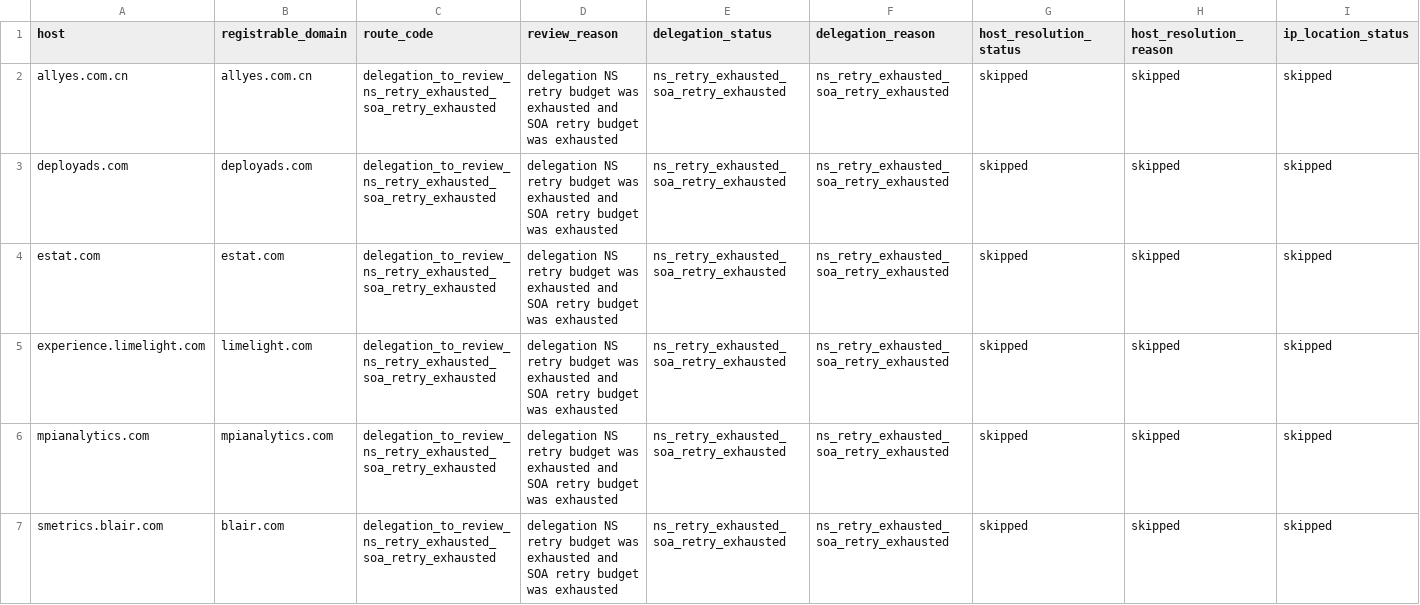
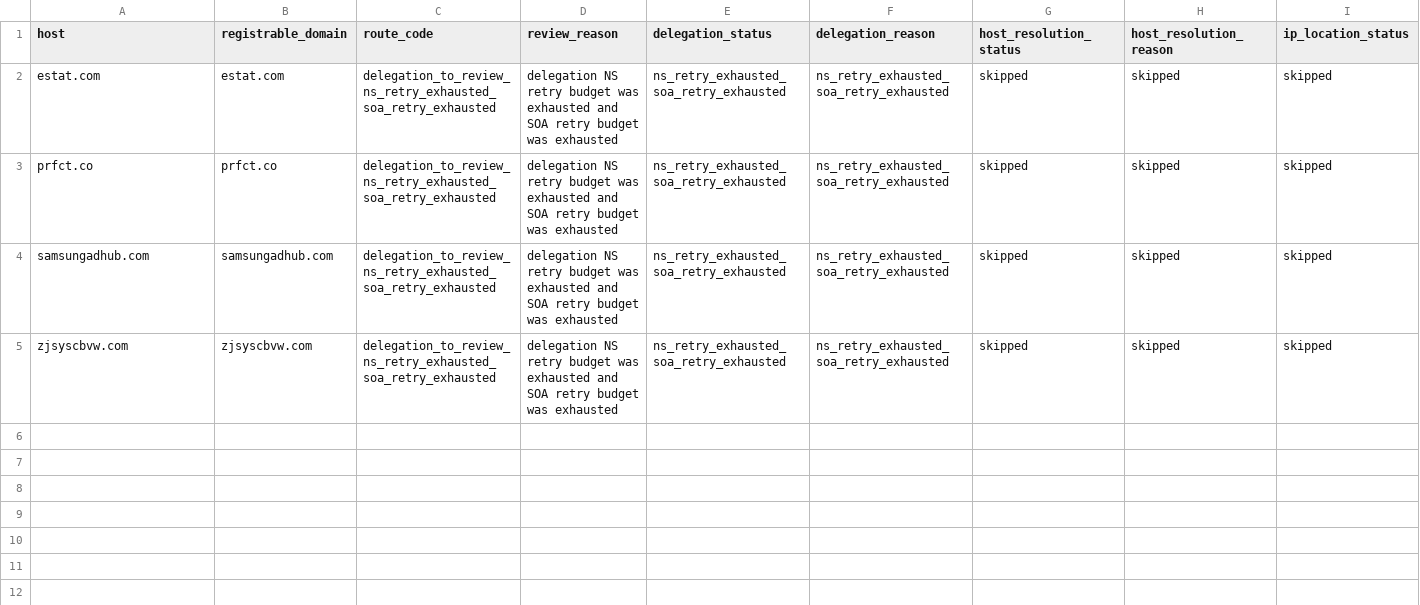
Before and after one commit to oxfa/niamodretlif, a CSV file: output/review/block.csv, drawn as a sheet; only a part is shown; removed rows and columns are numbered as before the commit, all else as after; rows hold the shown columns only; the diff names each change by its address in the sheet, - before the commit and + after, or states it on an @@ line.

```diff
--- a/output/review/block.csv
+++ b/output/review/block.csv
-row 2: allyes.com.cn | allyes.com.cn | delegation_to_review_ns_retry_exhausted_soa_retry_exhausted | delegation NS retry budget was exhausted and SOA retry budget was exhausted | ns_retry_exhausted_soa_retry_exhausted | ns_retry_exhausted_soa_retry_exhausted | skipped | skipped | skipped
-row 3: deployads.com | deployads.com | delegation_to_review_ns_retry_exhausted_soa_retry_exhausted | delegation NS retry budget was exhausted and SOA retry budget was exhausted | ns_retry_exhausted_soa_retry_exhausted | ns_retry_exhausted_soa_retry_exhausted | skipped | skipped | skipped
-A3 (host): experience.limelight.com
+A3 (host): prfct.co
-B3 (registrable_domain): limelight.com
+B3 (registrable_domain): prfct.co
-A4 (host): mpianalytics.com
+A4 (host): samsungadhub.com
-B4 (registrable_domain): mpianalytics.com
+B4 (registrable_domain): samsungadhub.com
-A5 (host): smetrics.blair.com
+A5 (host): zjsyscbvw.com
-B5 (registrable_domain): blair.com
+B5 (registrable_domain): zjsyscbvw.com
```
Also changed, not shown: 2 other files.
